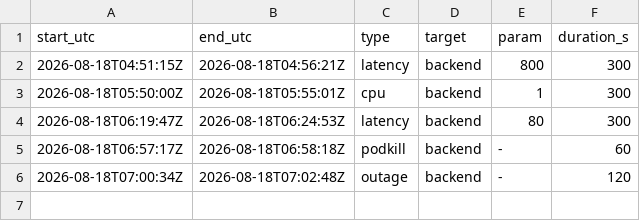
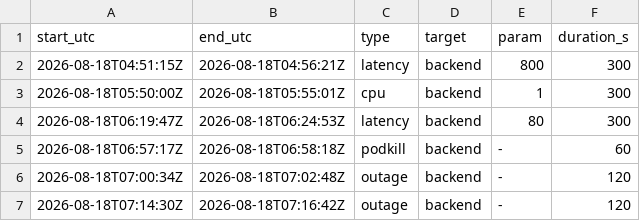
Before and after one commit to nguyenkdy/AIOps, a CSV file: docs/fault-log.csv, drawn as a sheet; the diff names each change by its address in the sheet, - before the commit and + after, or states it on an @@ line.

Commit message:
data: outage v4 - lan dau ghi nhan duoc loi 500

```diff
--- a/docs/fault-log.csv
+++ b/docs/fault-log.csv
+row 7: 2026-08-18T07:14:30Z | 2026-08-18T07:16:42Z | outage | backend | - | 120
```
